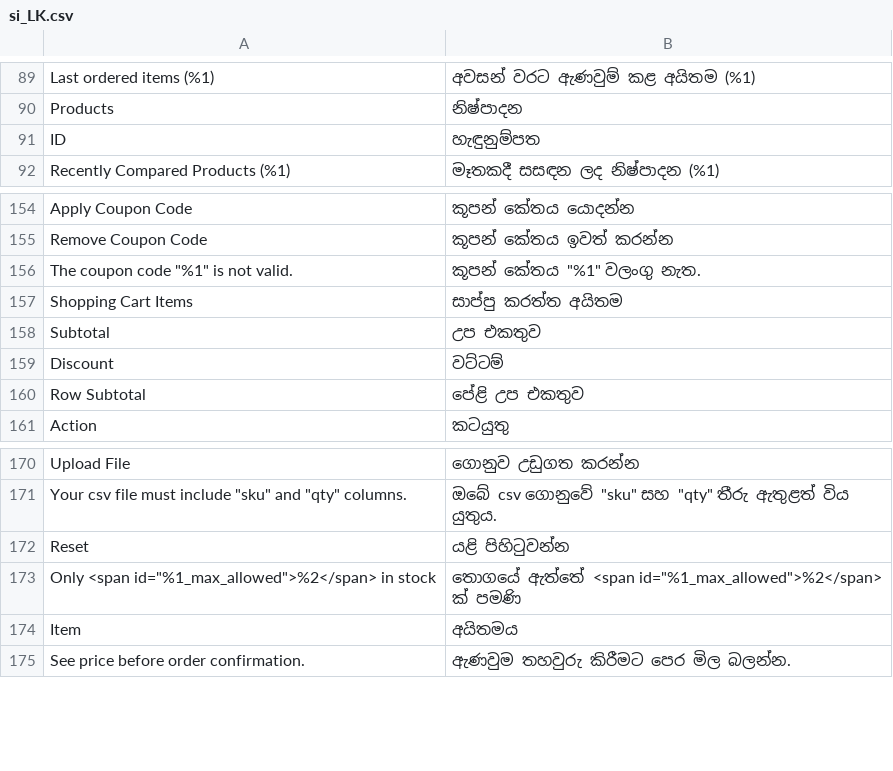
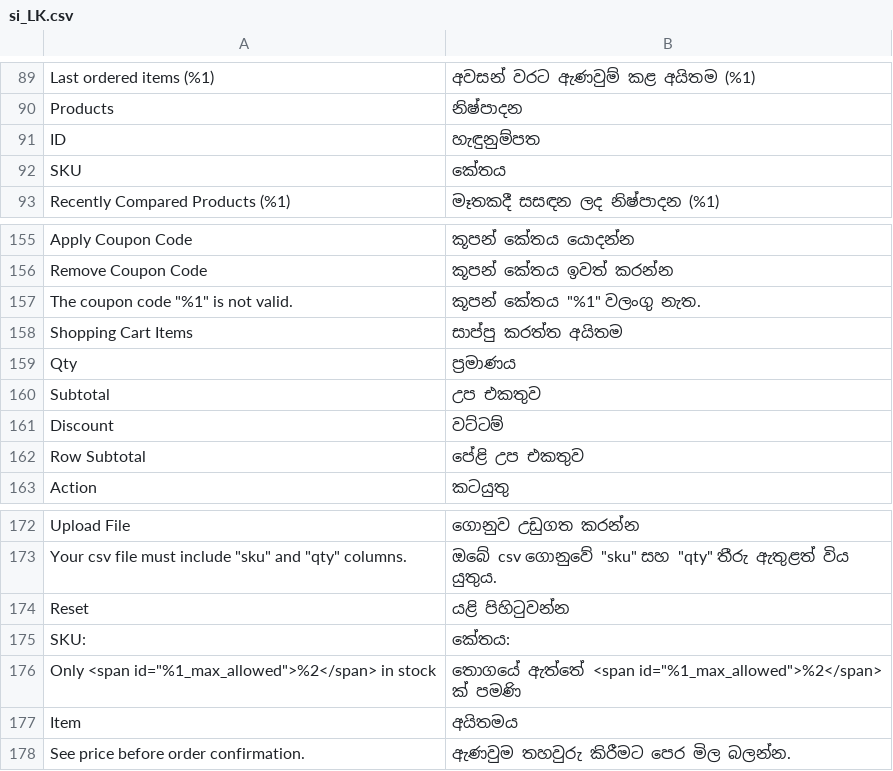
Before and after one commit to magento-l10n/language-si_LK, a CSV file: si_LK.csv, drawn as a sheet; only a part is shown, gaps mark what is left out; the diff names each change by its address in the sheet, - before the commit and + after, or states it on an @@ line.

Commit message:
Updating translations from Crowdin.

```diff
--- a/si_LK.csv
+++ b/si_LK.csv
+row 92: SKU | කේතය
+row 159: Qty | ප්‍රමාණය
+row 175: SKU: | කේතය:
```
Also changed, not shown: 1 other file.
